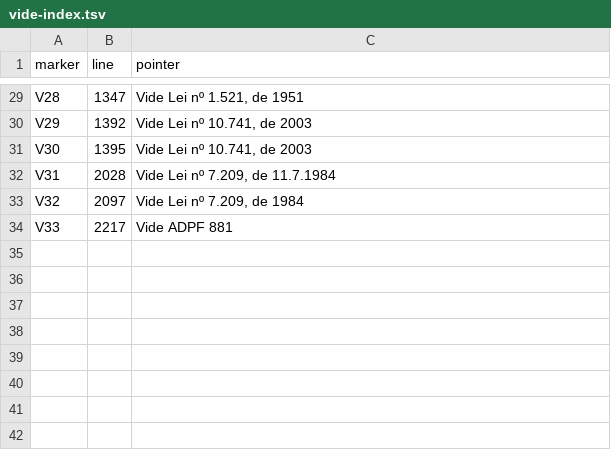
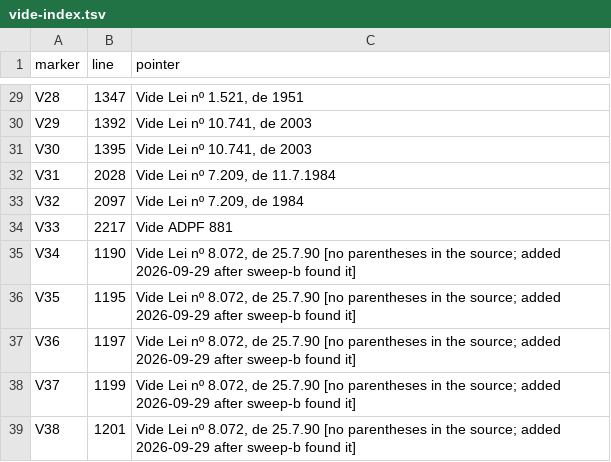
Before and after one commit to legalese/commons, a TSV file: subjects/br/codigo-penal-1940/source/vide-index.tsv, drawn as a sheet; only a part is shown, gaps mark what is left out.

```diff
--- a/subjects/br/codigo-penal-1940/source/vide-index.tsv
+++ b/subjects/br/codigo-penal-1940/source/vide-index.tsv
@@ -34 +34,6 @@ V32	2097	Vide Lei nº 7.209, de 1984
 V33	2217	Vide ADPF 881
+V34	1190	Vide Lei nº 8.072, de 25.7.90 [no parentheses in the source; added 2026-09-29 after sweep-b found it]
+V35	1195	Vide Lei nº 8.072, de 25.7.90 [no parentheses in the source; added 2026-09-29 after sweep-b found it]
+V36	1197	Vide Lei nº 8.072, de 25.7.90 [no parentheses in the source; added 2026-09-29 after sweep-b found it]
+V37	1199	Vide Lei nº 8.072, de 25.7.90 [no parentheses in the source; added 2026-09-29 after sweep-b found it]
+V38	1201	Vide Lei nº 8.072, de 25.7.90 [no parentheses in the source; added 2026-09-29 after sweep-b found it]
```
Also changed, not shown: 56 other files.
